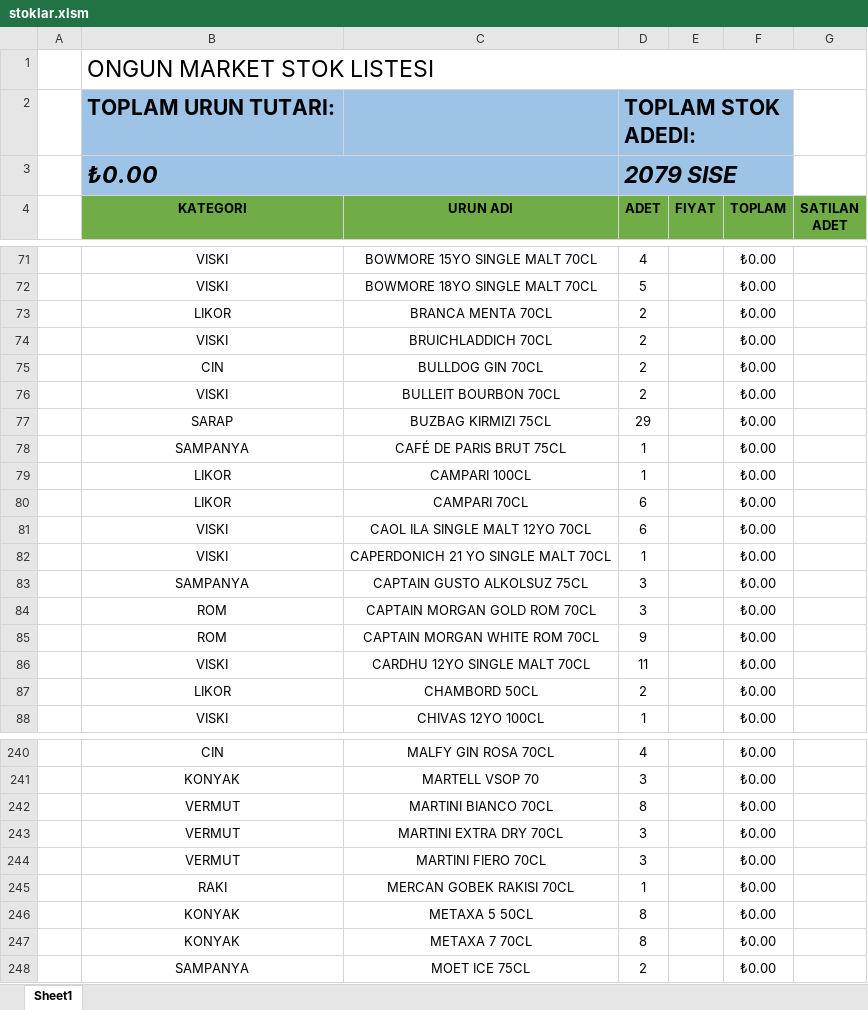
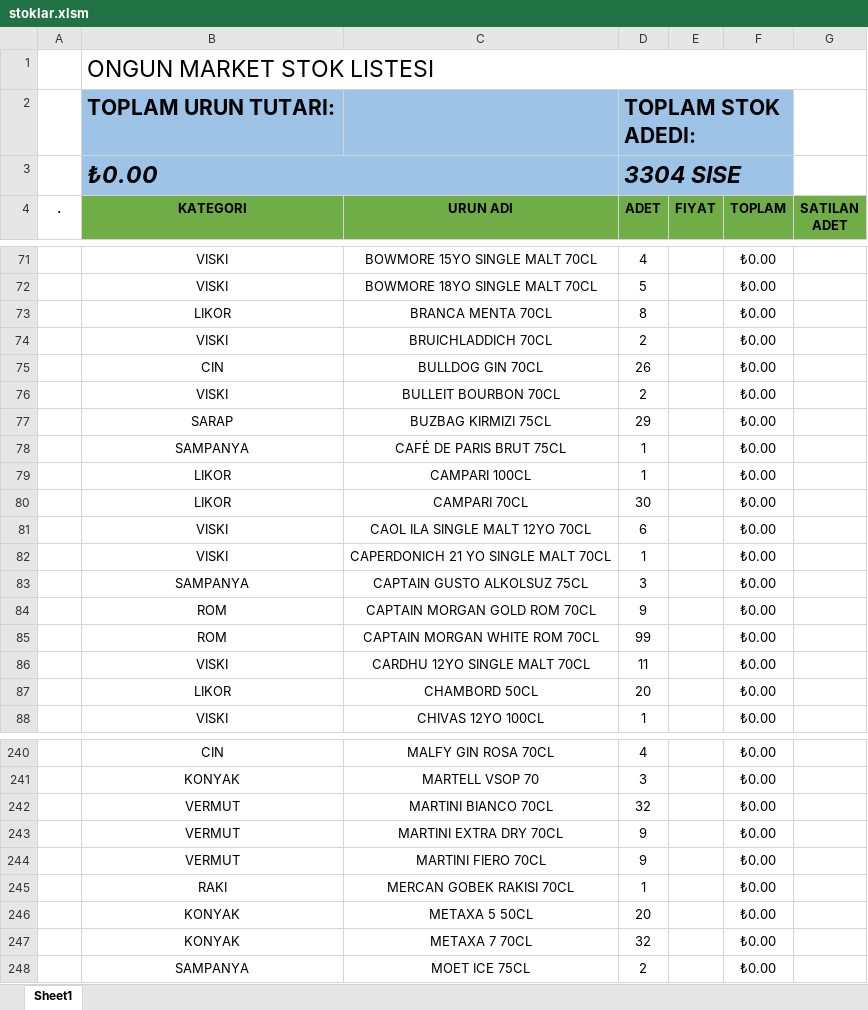
Before and after one commit to mkoyun/stok, an Excel workbook: stoklar.xlsm, sheet Sheet1, drawn as a sheet; only a part is shown, gaps mark what is left out; values as stored, in another font and other column widths than the file's, no borders; charts and pictures and table styles not drawn; the diff covers the shown part only; the diff names each change by its address in the sheet, - before the commit and + after, or states it on an @@ line.

```diff
--- a/stoklar.xlsm (sheet Sheet1)
+++ b/stoklar.xlsm (sheet Sheet1)
-D3 (ADET): 2079 SISE
+D3 (ADET): 3304 SISE
-A4: (empty)
+A4: .
-D73 (ADET): 2
+D73 (ADET): 8
-D75 (ADET): 2
+D75 (ADET): 26
-D80 (ADET): 6
+D80 (ADET): 30
-D84 (ADET): 3
+D84 (ADET): 9
-D85 (ADET): 9
+D85 (ADET): 99
-D87 (ADET): 2
+D87 (ADET): 20
-D242 (ADET): 8
+D242 (ADET): 32
-D243:D244 (ADET): 3
+D243:D244 (ADET): 9
-D246 (ADET): 8
+D246 (ADET): 20
-D247 (ADET): 8
+D247 (ADET): 32
```
Also changed, not shown: 4 added rows and 36 edited cells elsewhere in this sheet, charts or pictures.
